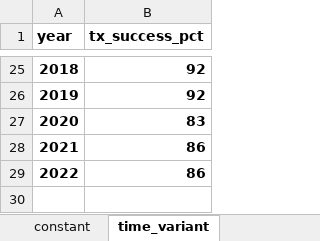
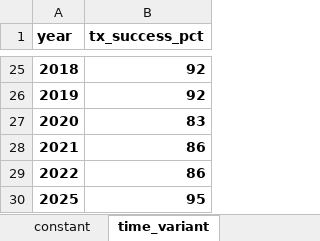
Before and after one commit to monash-emu/tb_hierarchical, an Excel workbook: data/parameters.xlsx, sheet time_variant, drawn as a sheet; only a part is shown, gaps mark what is left out; values as stored, in another font and other column widths than the file's, no borders; the diff names each change by its address in the sheet, - before the commit and + after, or states it on an @@ line.

```diff
--- a/data/parameters.xlsx (sheet time_variant)
+++ b/data/parameters.xlsx (sheet time_variant)
+row 30: 2025 | 95
```
Also changed, not shown: 3 other files.
